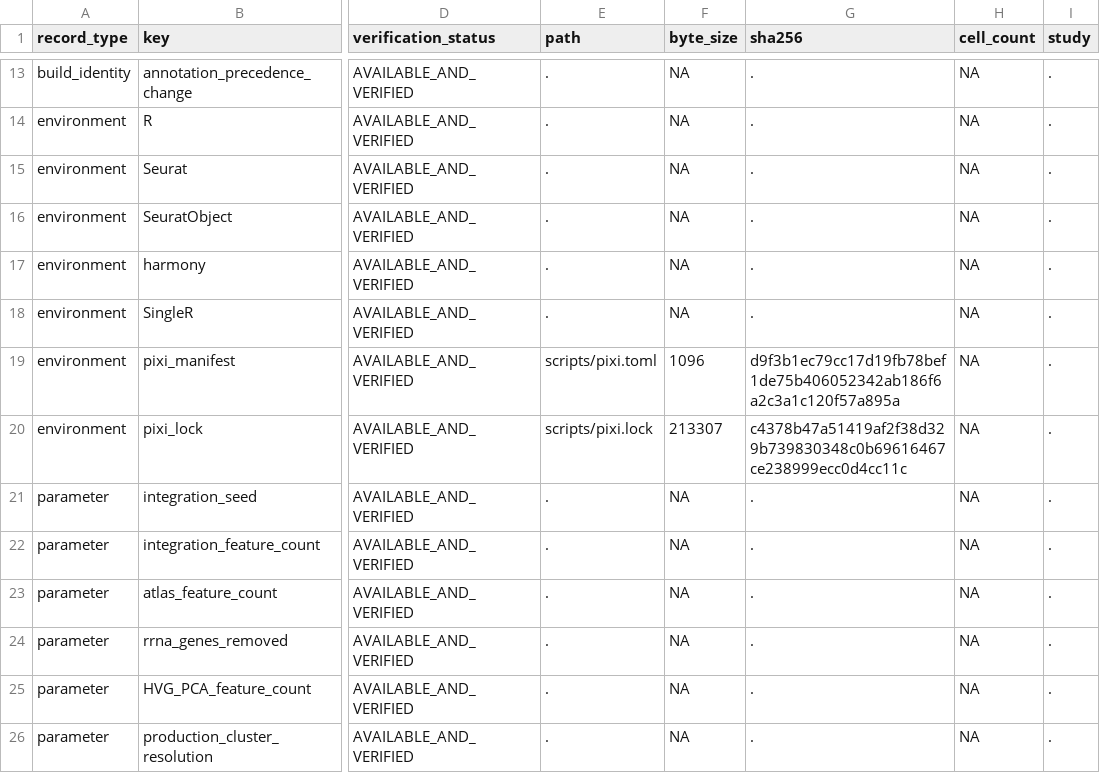
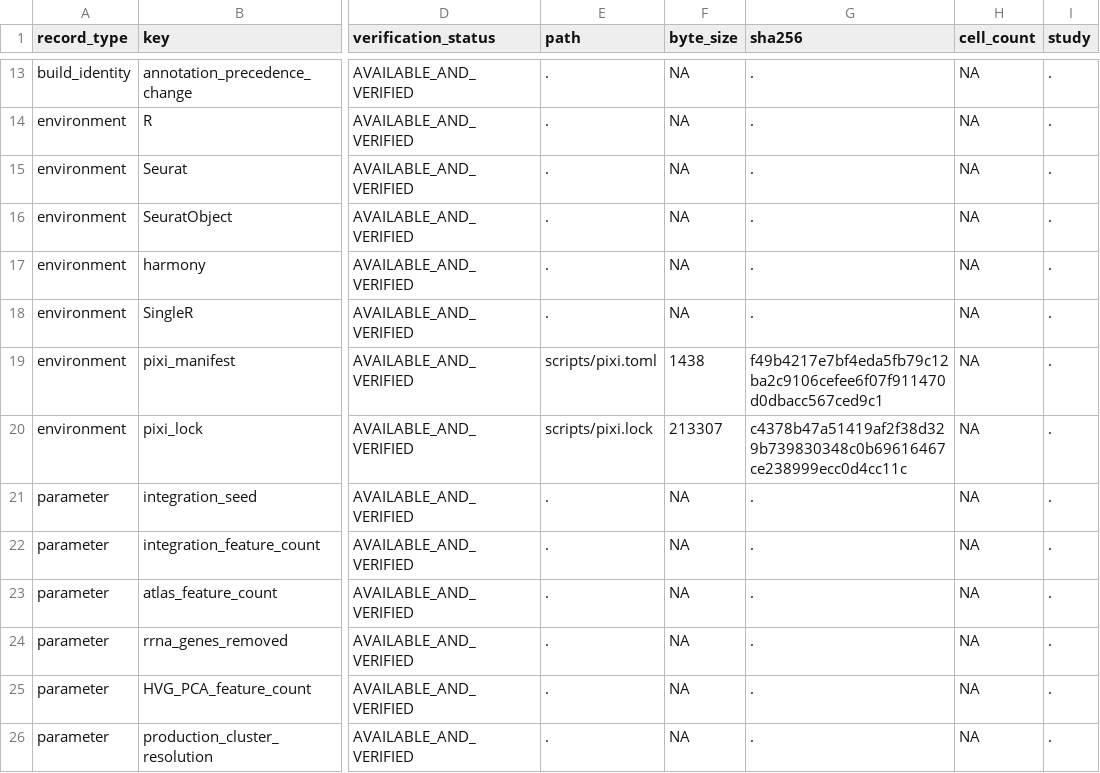
Before and after one commit to baia-ipc/PlaViSCA-meta-analysis, a TSV file: audit/phase3_preflight/final_release_manifest.tsv, drawn as a sheet; only a part is shown, gaps mark what is left out; the diff names each change by its address in the sheet, - before the commit and + after, or states it on an @@ line.

Commit message:
Update pixi.toml checksum in the release manifest after merging integration-assessment
The integration-assessment merge added the integration-assessment task to
scripts/pixi.toml (dependencies and pixi.lock unchanged), so AT23 failed on
the recorded pixi_manifest hash. Manifest regenerated with
generate_final_release_manifest.R (PLAVISCA_FINAL_CODE_COMMIT=559c6eb,
PLAVISCA_APP_COMMIT=cd82670); only the pixi_manifest row changes. AT01-AT31
rerun on the merged tree: 31 PASS / 0 FAIL.

```diff
--- a/audit/phase3_preflight/final_release_manifest.tsv
+++ b/audit/phase3_preflight/final_release_manifest.tsv
-F19 (byte_size): 1096
+F19 (byte_size): 1438
-G19 (sha256): d9f3b1ec79cc17d19fb78bef1de75b406052342ab186f6a2c3a1c120f57a895a
+G19 (sha256): f49b4217e7bf4eda5fb79c12ba2c9106cefee6f07f911470d0dbacc567ced9c1
```
